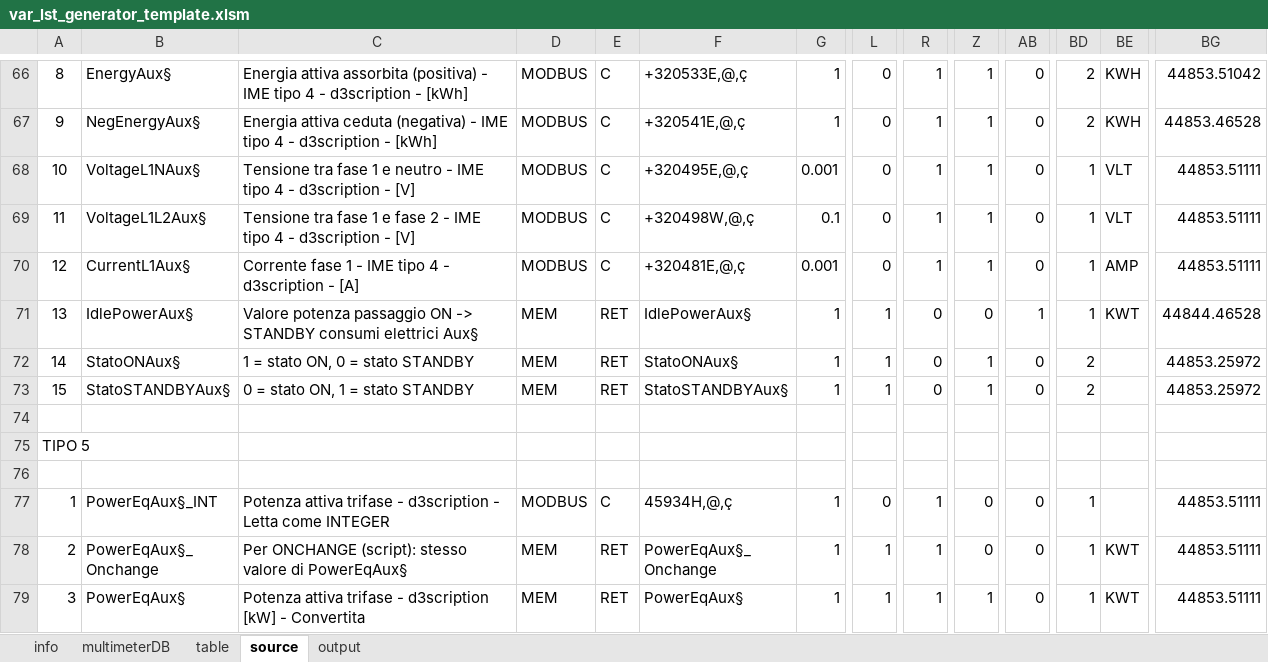
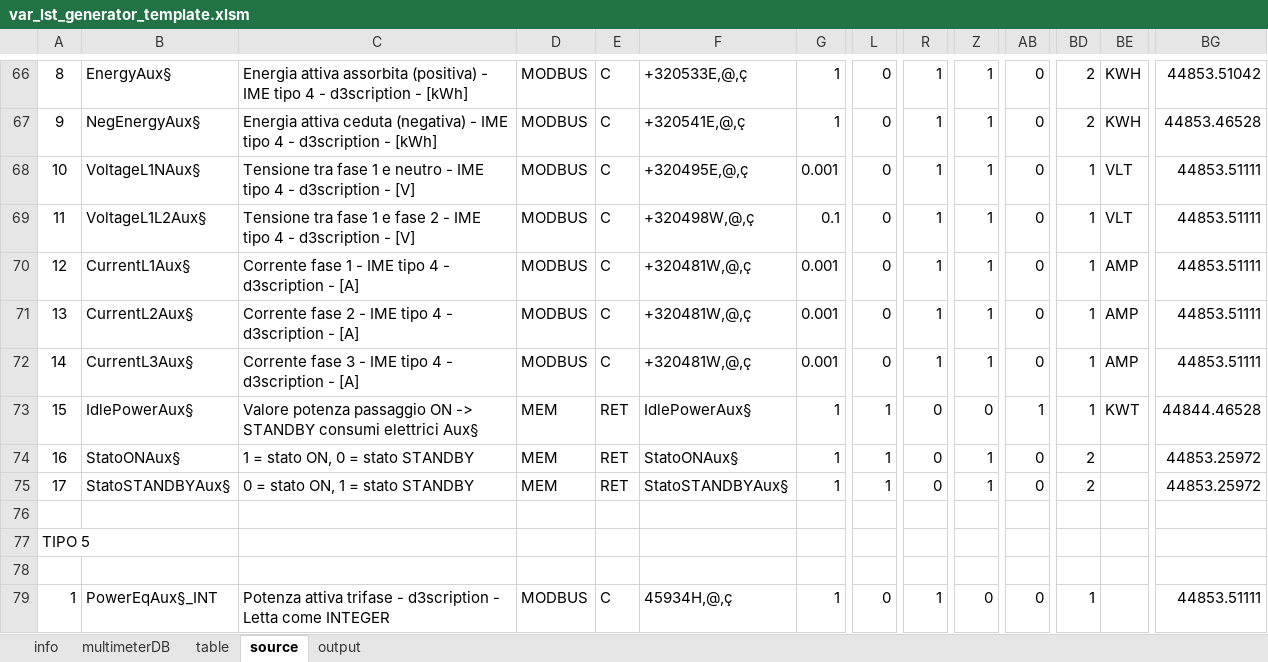
Before and after one commit to fredens91/varListGenerator, an Excel workbook: var_lst_generator_template.xlsm, sheet source, drawn as a sheet; only a part is shown, gaps mark what is left out; the shorter side is filled out with more unchanged rows; values as stored, in another font and other column widths than the file's, no borders; rows hold the shown columns only; the diff names each change by its address in the sheet, - before the commit and + after, or states it on an @@ line.

Commit message:
Update var_lst_generator_template.xlsm

```diff
--- a/var_lst_generator_template.xlsm (sheet source)
+++ b/var_lst_generator_template.xlsm (sheet source)
-F70: +320481E,@,ç
+F70: +320481W,@,ç
-B71: IdlePowerAux§
+B71: CurrentL2Aux§
-C71: Valore potenza passaggio ON -> STANDBY consumi elettrici Aux§
+C71: Corrente fase 2 - IME tipo 4 - d3scription - [A]
-D71:D72: MEM
+D71:D72: MODBUS
-E71:E72: RET
+E71:E72: C
-F71: IdlePowerAux§
+F71: +320481W,@,ç
-G71:G72: 1
+G71:G72: 0.001
-L71:L72: 1
+L71:L72: 0
-R71:R72: 0
+R71:R72: 1
-Z71: 0
+Z71: 1
-AB71: 1
+AB71: 0
-BE71: KWT
+BE71: AMP
-BG71: 44844.46528
+BG71: 44853.51111
-B72: StatoONAux§
+B72: CurrentL3Aux§
-C72: 1 = stato ON, 0 = stato STANDBY
+C72: Corrente fase 3 - IME tipo 4 - d3scription - [A]
-F72: StatoONAux§
+F72: +320481W,@,ç
-BD72:BD73: 2
+BD72:BD73: 1
-BE72: (empty)
+BE72: AMP
-BG72: 44853.25972
+BG72: 44853.51111
-B73: StatoSTANDBYAux§
+B73: IdlePowerAux§
-C73: 0 = stato ON, 1 = stato STANDBY
+C73: Valore potenza passaggio ON -> STANDBY consumi elettrici Aux§
-F73: StatoSTANDBYAux§
+F73: IdlePowerAux§
-Z73: 1
+Z73: 0
-AB73: 0
+AB73: 1
-BE73: (empty)
+BE73: KWT
-BG73: 44853.25972
+BG73: 44844.46528
+row 74: 16 | StatoONAux§ | 1 = stato ON, 0 = stato STANDBY | MEM | RET | StatoONAux§ | 1 | 1 | 0 | 1 | 0 | 2 |  | 44853.25972
+row 75: 17 | StatoSTANDBYAux§ | 0 = stato ON, 1 = stato STANDBY | MEM | RET | StatoSTANDBYAux§ | 1 | 1 | 0 | 1 | 0 | 2 |  | 44853.25972
```
